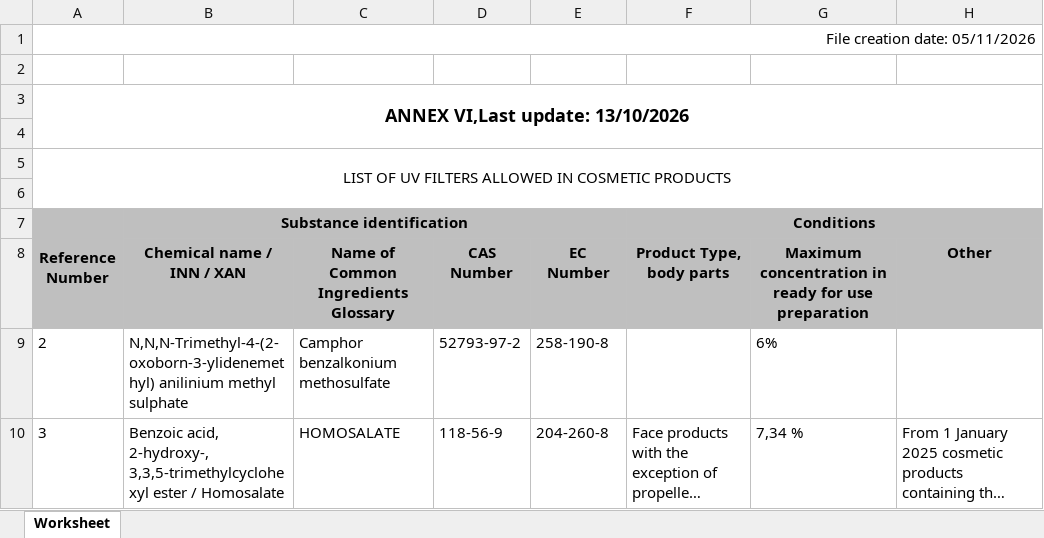
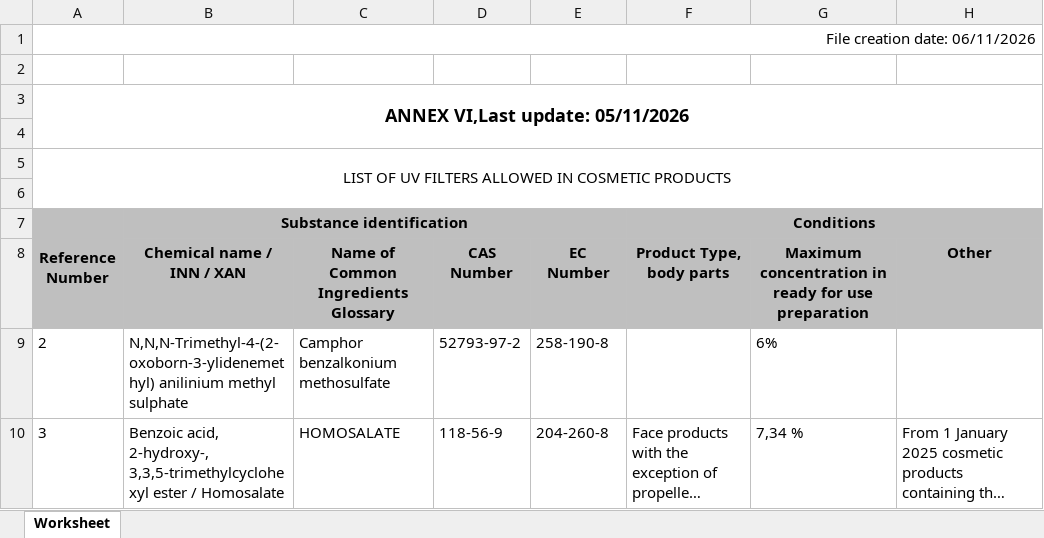
Before and after one commit to Maxi199588/cosmetic-checker, an Excel workbook: RESTRICCIONES/COSING_Annex_VI_v2.xlsx, sheet Worksheet, drawn as a sheet; only a part is shown; long unchanged cells end in …; values as stored, in another font and other column widths than the file's, no borders; the diff names each change by its address in the sheet, - before the commit and + after, or states it on an @@ line.

```diff
--- a/RESTRICCIONES/COSING_Annex_VI_v2.xlsx (sheet Worksheet)
+++ b/RESTRICCIONES/COSING_Annex_VI_v2.xlsx (sheet Worksheet)
-A1 (Reference Number): File creation date: 05/11/2026
+A1 (Reference Number): File creation date: 06/11/2026
-A3 (Reference Number): ANNEX VI,Last update: 13/10/2026
+A3 (Reference Number): ANNEX VI,Last update: 05/11/2026
```
